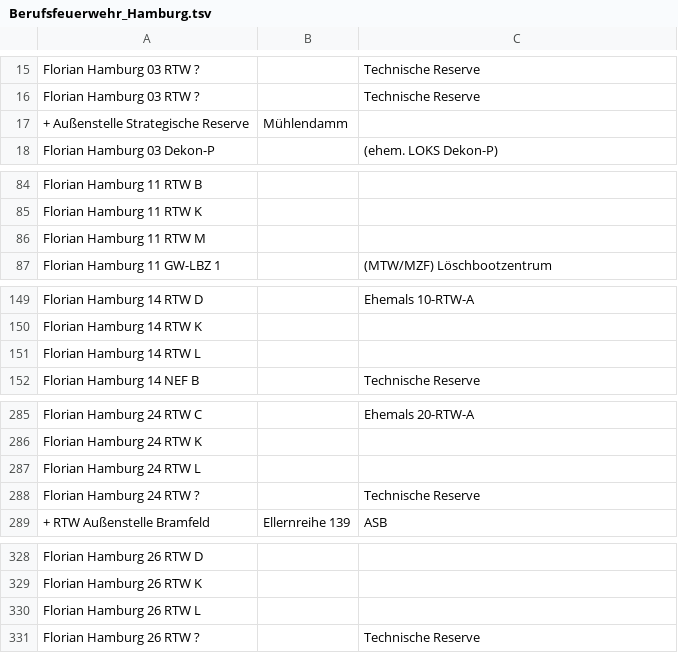
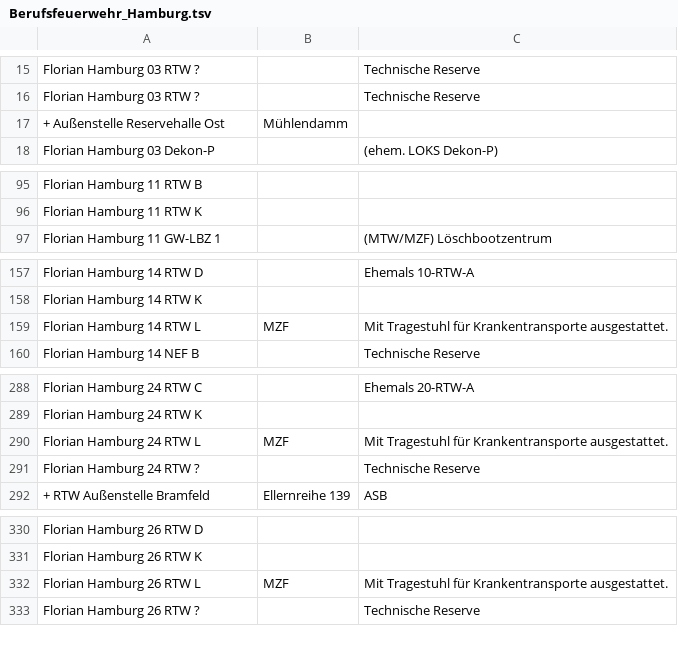
Before and after one commit to mnai/LSS-Fahrzeuglisten, a TSV file: Hamburg/Berufsfeuerwehr_Hamburg.tsv, drawn as a sheet; only a part is shown, gaps mark what is left out; the diff covers the shown part only.

```diff
--- a/Hamburg/Berufsfeuerwehr_Hamburg.tsv
+++ b/Hamburg/Berufsfeuerwehr_Hamburg.tsv
@@ -16,3 +16,3 @@ Florian Hamburg 03 RTW ?		Technische Reserve
 Florian Hamburg 03 RTW ?		Technische Reserve
-+ Außenstelle Strategische Reserve	Mühlendamm	
++ Außenstelle Reservehalle Ost	Mühlendamm	
 Florian Hamburg 03 Dekon-P		(ehem. LOKS Dekon-P)
@@ -85,3 +96,2 @@ Florian Hamburg 11 RTW B
 Florian Hamburg 11 RTW K		
-Florian Hamburg 11 RTW M		
 Florian Hamburg 11 GW-LBZ 1		(MTW/MZF) Löschbootzentrum
@@ -152,3 +160,3 @@ Florian Hamburg 14 RTW D		Ehemals 10-RTW-A
 Florian Hamburg 14 RTW K		
-Florian Hamburg 14 RTW L		
+Florian Hamburg 14 RTW L	MZF	"Mit Tragestuhl für Krankentransporte ausgestattet. "
 Florian Hamburg 14 NEF B		Technische Reserve
@@ -288,3 +291,3 @@ Florian Hamburg 24 RTW C		Ehemals 20-RTW-A
 Florian Hamburg 24 RTW K		
-Florian Hamburg 24 RTW L		
+Florian Hamburg 24 RTW L	MZF	Mit Tragestuhl für Krankentransporte ausgestattet.
 Florian Hamburg 24 RTW ?		Technische Reserve
@@ -331,3 +333,3 @@ Florian Hamburg 26 RTW D
 Florian Hamburg 26 RTW K		
-Florian Hamburg 26 RTW L		
+Florian Hamburg 26 RTW L	MZF	Mit Tragestuhl für Krankentransporte ausgestattet.
 Florian Hamburg 26 RTW ?		Technische Reserve
```
Also changed, not shown: 12 added rows, 10 removed rows and 5 edited cells elsewhere in this file, Hamburg/Rettungsdienst_HiOrgs_Hamburg.tsv, 1 other file.
